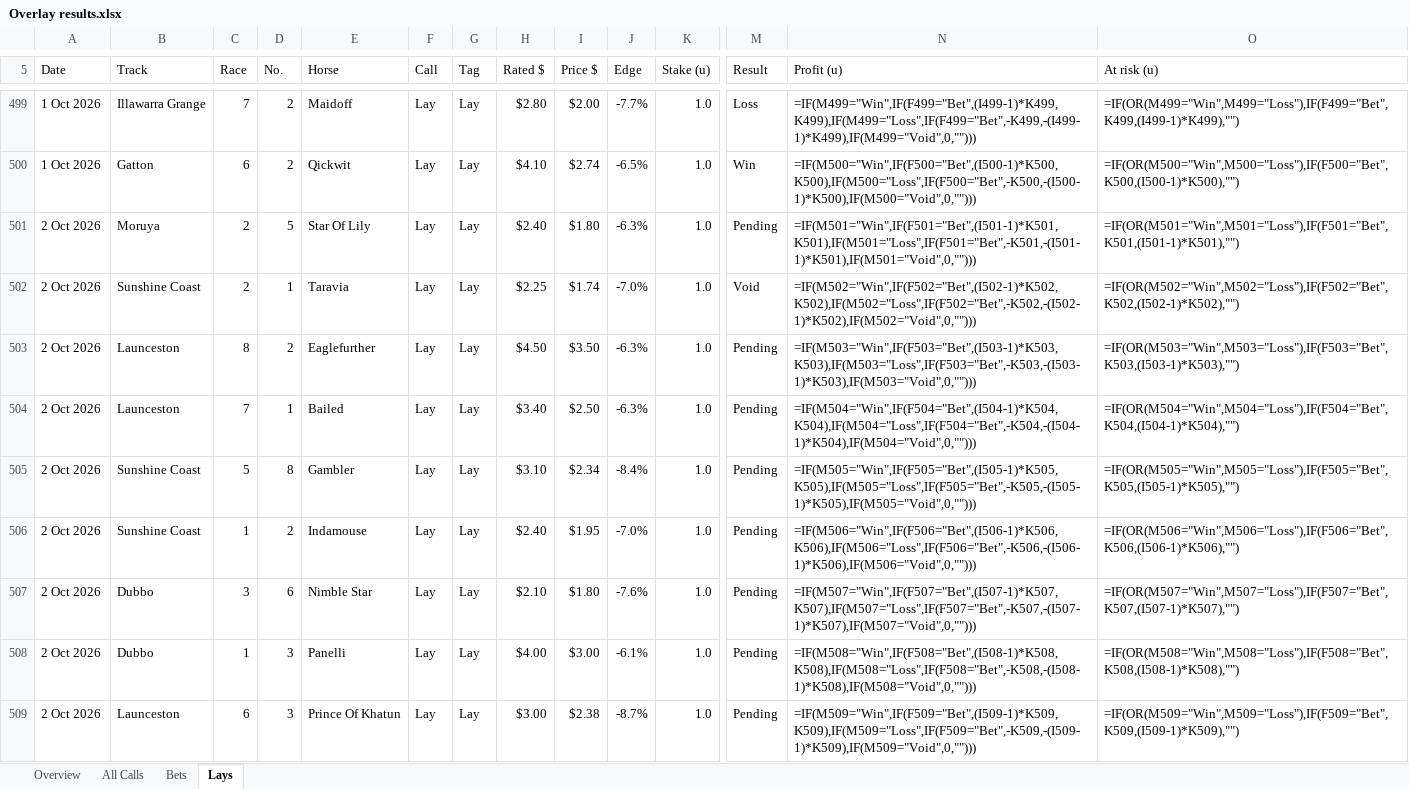
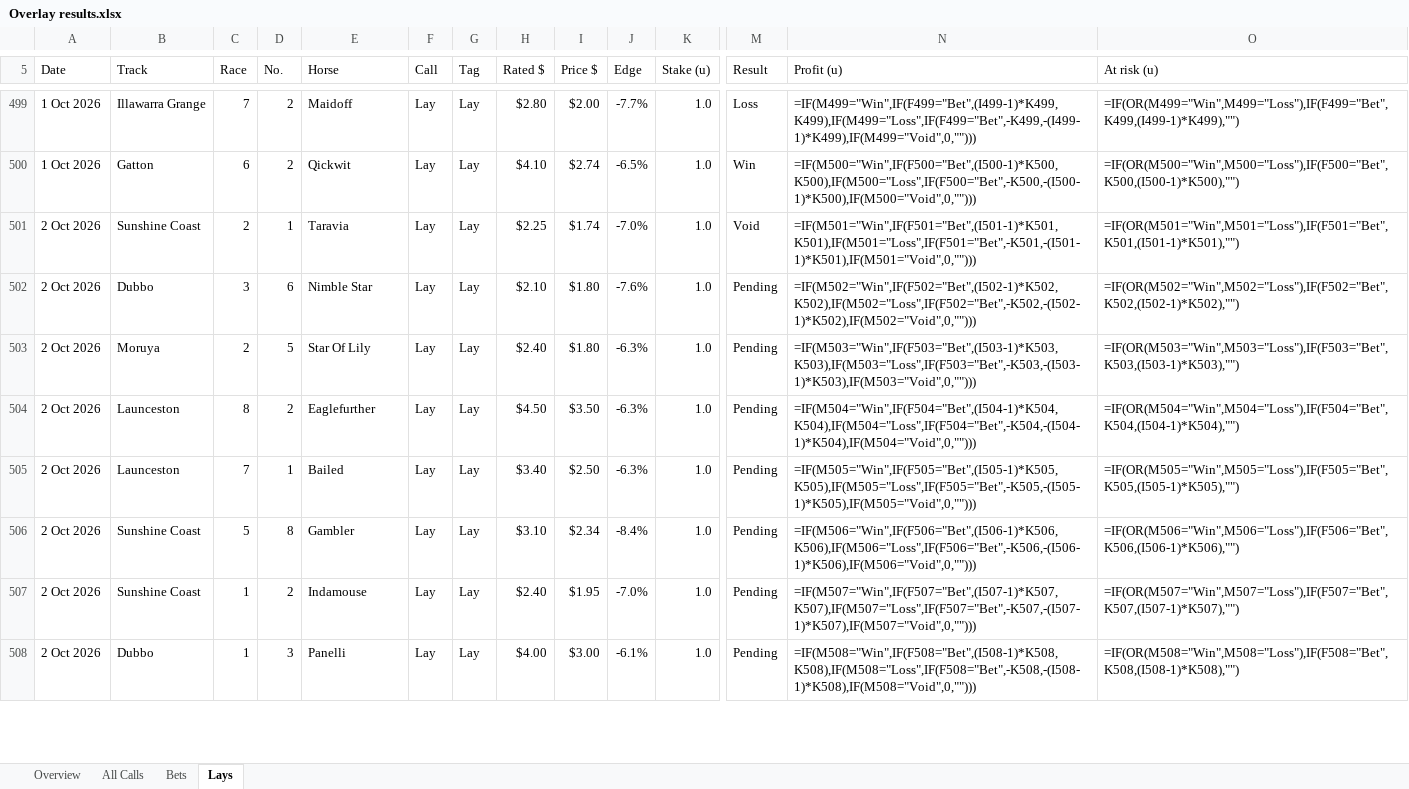
Before and after one commit to zoonmattau/theoverlay, an Excel workbook: marketing/results/Overlay results.xlsx, sheet Lays, drawn as a sheet; only a part is shown, gaps mark what is left out; values as stored, in another font and other column widths than the file's, no cell formats; formulas without a stored value are shown as written; charts and pictures and conditional formats not drawn; removed rows and columns are numbered as before the commit, all else as after; rows hold the shown columns only; the diff covers the shown part only; the diff names each change by its address in the sheet, - before the commit and + after, or states it on an @@ line.

```diff
--- a/marketing/results/Overlay results.xlsx (sheet Lays)
+++ b/marketing/results/Overlay results.xlsx (sheet Lays)
-row 501: 2 Oct 2026 | Moruya | 2 | 5 | Star Of Lily | Lay | Lay | $2.40 | $1.80 | -6.3% | 1.0 | Pending | =IF(M501="Win",IF(F501="Bet",(I501-1)*K501,K501),IF(M501="Loss",IF(F501="Bet",-K501,-(I501-1)*K501),IF(M501="Void",0,""))) | =IF(OR(M501="Win",M501="Loss"),IF(F501="Bet",K501,(I501-1)*K501),"")
-N501 (Profit (u)): =IF(M502="Win",IF(F502="Bet",(I502-1)*K502,K502),IF(M502="Loss",IF(F502="Bet",-K502,-(I502-1)*K502),IF(M502="Void",0,"")))
+N501 (Profit (u)): =IF(M501="Win",IF(F501="Bet",(I501-1)*K501,K501),IF(M501="Loss",IF(F501="Bet",-K501,-(I501-1)*K501),IF(M501="Void",0,"")))
-O501 (At risk (u)): =IF(OR(M502="Win",M502="Loss"),IF(F502="Bet",K502,(I502-1)*K502),"")
+O501 (At risk (u)): =IF(OR(M501="Win",M501="Loss"),IF(F501="Bet",K501,(I501-1)*K501),"")
+row 502: 2 Oct 2026 | Dubbo | 3 | 6 | Nimble Star | Lay | Lay | $2.10 | $1.80 | -7.6% | 1.0 | Pending | =IF(M502="Win",IF(F502="Bet",(I502-1)*K502,K502),IF(M502="Loss",IF(F502="Bet",-K502,-(I502-1)*K502),IF(M502="Void",0,""))) | =IF(OR(M502="Win",M502="Loss"),IF(F502="Bet",K502,(I502-1)*K502),"")
+row 503: 2 Oct 2026 | Moruya | 2 | 5 | Star Of Lily | Lay | Lay | $2.40 | $1.80 | -6.3% | 1.0 | Pending | =IF(M503="Win",IF(F503="Bet",(I503-1)*K503,K503),IF(M503="Loss",IF(F503="Bet",-K503,-(I503-1)*K503),IF(M503="Void",0,""))) | =IF(OR(M503="Win",M503="Loss"),IF(F503="Bet",K503,(I503-1)*K503),"")
-N504 (Profit (u)): =IF(M503="Win",IF(F503="Bet",(I503-1)*K503,K503),IF(M503="Loss",IF(F503="Bet",-K503,-(I503-1)*K503),IF(M503="Void",0,"")))
+N504 (Profit (u)): =IF(M504="Win",IF(F504="Bet",(I504-1)*K504,K504),IF(M504="Loss",IF(F504="Bet",-K504,-(I504-1)*K504),IF(M504="Void",0,"")))
-O504 (At risk (u)): =IF(OR(M503="Win",M503="Loss"),IF(F503="Bet",K503,(I503-1)*K503),"")
+O504 (At risk (u)): =IF(OR(M504="Win",M504="Loss"),IF(F504="Bet",K504,(I504-1)*K504),"")
-N505 (Profit (u)): =IF(M504="Win",IF(F504="Bet",(I504-1)*K504,K504),IF(M504="Loss",IF(F504="Bet",-K504,-(I504-1)*K504),IF(M504="Void",0,"")))
+N505 (Profit (u)): =IF(M505="Win",IF(F505="Bet",(I505-1)*K505,K505),IF(M505="Loss",IF(F505="Bet",-K505,-(I505-1)*K505),IF(M505="Void",0,"")))
-O505 (At risk (u)): =IF(OR(M504="Win",M504="Loss"),IF(F504="Bet",K504,(I504-1)*K504),"")
+O505 (At risk (u)): =IF(OR(M505="Win",M505="Loss"),IF(F505="Bet",K505,(I505-1)*K505),"")
-N506 (Profit (u)): =IF(M505="Win",IF(F505="Bet",(I505-1)*K505,K505),IF(M505="Loss",IF(F505="Bet",-K505,-(I505-1)*K505),IF(M505="Void",0,"")))
+N506 (Profit (u)): =IF(M506="Win",IF(F506="Bet",(I506-1)*K506,K506),IF(M506="Loss",IF(F506="Bet",-K506,-(I506-1)*K506),IF(M506="Void",0,"")))
-O506 (At risk (u)): =IF(OR(M505="Win",M505="Loss"),IF(F505="Bet",K505,(I505-1)*K505),"")
+O506 (At risk (u)): =IF(OR(M506="Win",M506="Loss"),IF(F506="Bet",K506,(I506-1)*K506),"")
-N507 (Profit (u)): =IF(M506="Win",IF(F506="Bet",(I506-1)*K506,K506),IF(M506="Loss",IF(F506="Bet",-K506,-(I506-1)*K506),IF(M506="Void",0,"")))
+N507 (Profit (u)): =IF(M507="Win",IF(F507="Bet",(I507-1)*K507,K507),IF(M507="Loss",IF(F507="Bet",-K507,-(I507-1)*K507),IF(M507="Void",0,"")))
-O507 (At risk (u)): =IF(OR(M506="Win",M506="Loss"),IF(F506="Bet",K506,(I506-1)*K506),"")
+O507 (At risk (u)): =IF(OR(M507="Win",M507="Loss"),IF(F507="Bet",K507,(I507-1)*K507),"")
-row 507: 2 Oct 2026 | Dubbo | 3 | 6 | Nimble Star | Lay | Lay | $2.10 | $1.80 | -7.6% | 1.0 | Pending | =IF(M507="Win",IF(F507="Bet",(I507-1)*K507,K507),IF(M507="Loss",IF(F507="Bet",-K507,-(I507-1)*K507),IF(M507="Void",0,""))) | =IF(OR(M507="Win",M507="Loss"),IF(F507="Bet",K507,(I507-1)*K507),"")
-row 509: 2 Oct 2026 | Launceston | 6 | 3 | Prince Of Khatun | Lay | Lay | $3.00 | $2.38 | -8.7% | 1.0 | Pending | =IF(M509="Win",IF(F509="Bet",(I509-1)*K509,K509),IF(M509="Loss",IF(F509="Bet",-K509,-(I509-1)*K509),IF(M509="Void",0,""))) | =IF(OR(M509="Win",M509="Loss"),IF(F509="Bet",K509,(I509-1)*K509),"")
```
Also changed, not shown: 4 added rows, 3 removed rows and 14 edited cells elsewhere in this sheet, sheet All Calls, sheet Bets, sheet Overview, cell formats, marketing/results/Overlay results (live).xlsx, 9 other files.
